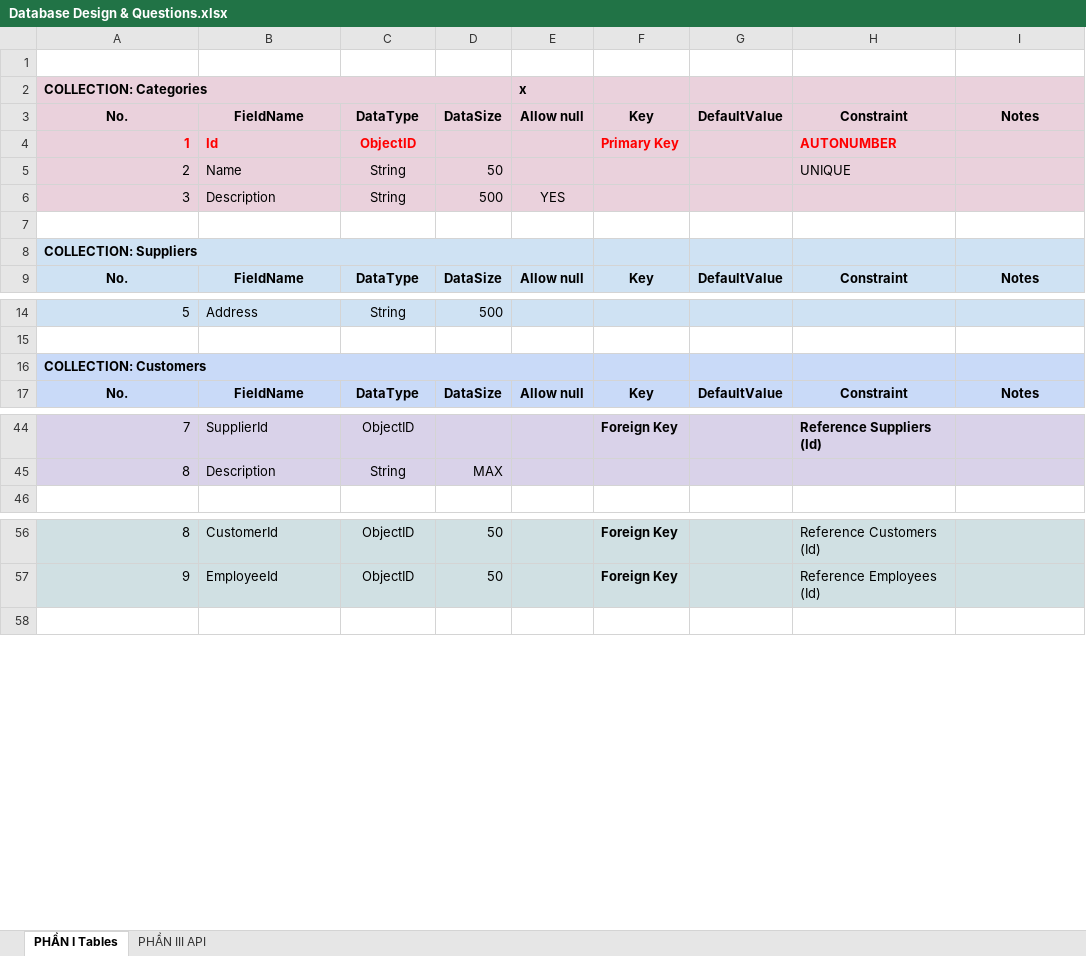
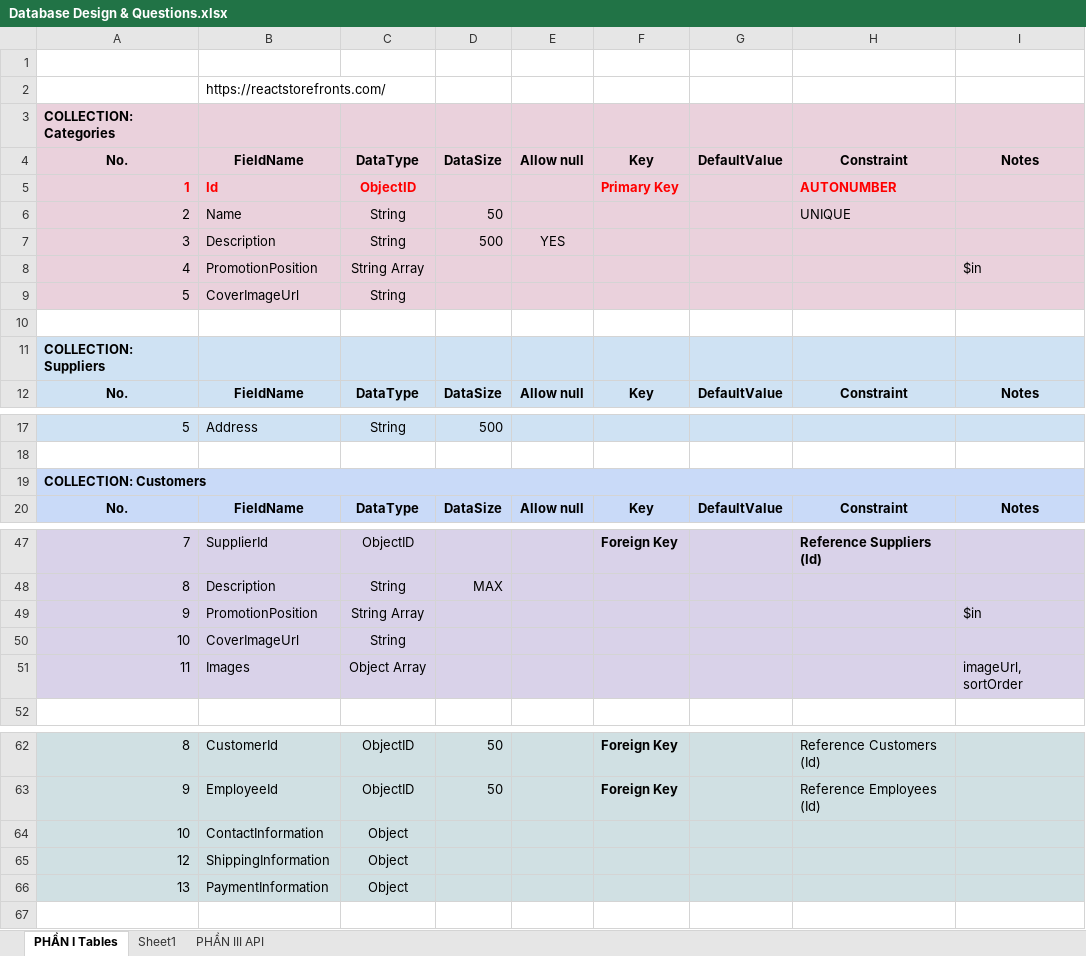
Before and after one commit to ngothanhtung/nodejs-tutorials, an Excel workbook: Homeworks/Mongodb/Database Design & Questions.xlsx, sheet PHẦN I Tables, drawn as a sheet; only a part is shown, gaps mark what is left out; values as stored, in another font and other column widths than the file's, no borders; removed rows and columns are numbered as before the commit, all else as after; the diff covers the shown part only; the diff names each change by its address in the sheet, - before the commit and + after, or states it on an @@ line.

```diff
--- a/Homeworks/Mongodb/Database Design & Questions.xlsx (sheet PHẦN I Tables)
+++ b/Homeworks/Mongodb/Database Design & Questions.xlsx (sheet PHẦN I Tables)
+sheet tab: Sheet1
+row 2:  | https://reactstorefronts.com/
-A2:D2 merged
-B3:D3 fill: none
+B3:D3 fill: #EAD1DC
-E3: x
+E3: (empty)
+row 8: 4 | PromotionPosition | String Array |  |  |  |  |  | $in
+row 9: 5 | CoverImageUrl | String
-A8:E8 merged
-B11:E11 fill: none
+B11:E11 fill: #CFE2F3
-A16:E16 merged
+A19:I19 merged
-B19:E19 fill: none
+B19:E19 fill: #C9DAF8
+row 49: 9 | PromotionPosition | String Array |  |  |  |  |  | $in
+row 50: 10 | CoverImageUrl | String
+row 51: 11 | Images | Object Array |  |  |  |  |  | imageUrl, sortOrder
+row 64: 10 | ContactInformation | Object
+row 65: 12 | ShippingInformation | Object
+row 66: 13 | PaymentInformation | Object
```
Also changed, not shown: 29 added rows, cell formats and merged cells elsewhere in this sheet, 1 other file.
